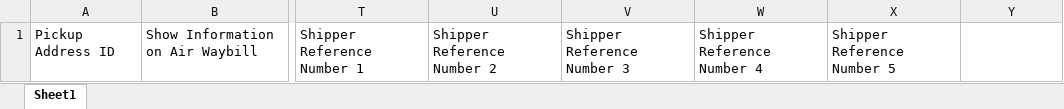
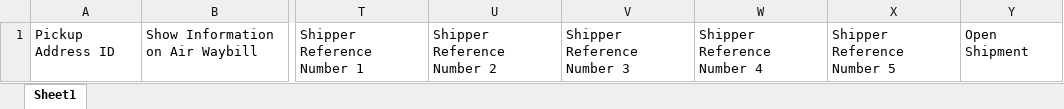
Before and after one commit to NajamNazar712/sonic, an Excel workbook: public/file/Trax Book Corporate Reverse Pickup Shipment Template.xlsx, sheet Sheet1, drawn as a sheet; only a part is shown, gaps mark what is left out; values as stored, in another font and other column widths than the file's, no borders; the diff names each change by its address in the sheet, - before the commit and + after, or states it on an @@ line.

```diff
--- a/public/file/Trax Book Corporate Reverse Pickup Shipment Template.xlsx (sheet Sheet1)
+++ b/public/file/Trax Book Corporate Reverse Pickup Shipment Template.xlsx (sheet Sheet1)
-Y1: (empty)
+Y1: Open Shipment
```
Also changed, not shown: public/file/Trax Book Corporate Replacement Shipment Template.xlsx, public/file/Trax Book Corporate Shipment Template.xlsx, 21 other files.
